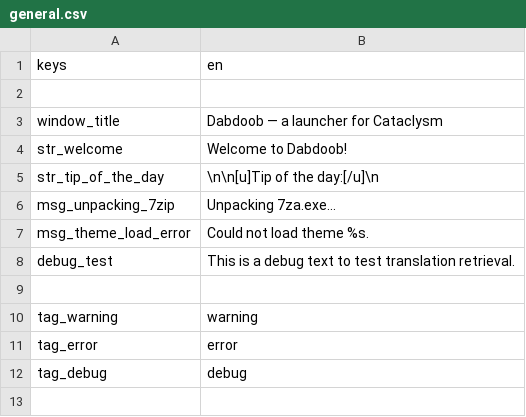
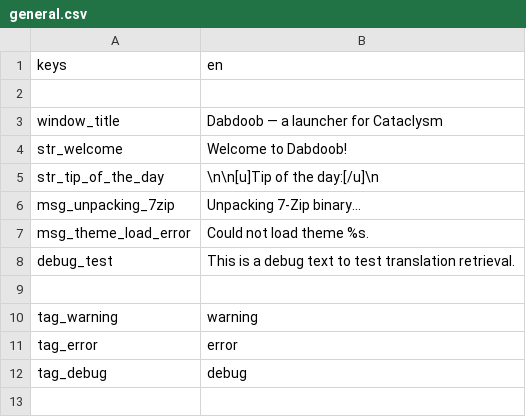
Before and after one commit to CrimsonCrossBunker/Catapult, a CSV file: text/en/general.csv, drawn as a sheet; only a part is shown.

```diff
--- a/text/en/general.csv
+++ b/text/en/general.csv
@@ -5,3 +5,3 @@
 "str_tip_of_the_day","\n\n[u]Tip of the day:[/u]\n"
-"msg_unpacking_7zip","Unpacking 7za.exe..."
+"msg_unpacking_7zip","Unpacking 7-Zip binary..."
 "msg_theme_load_error","Could not load theme %s."
```
Also changed, not shown: 4 other files.
